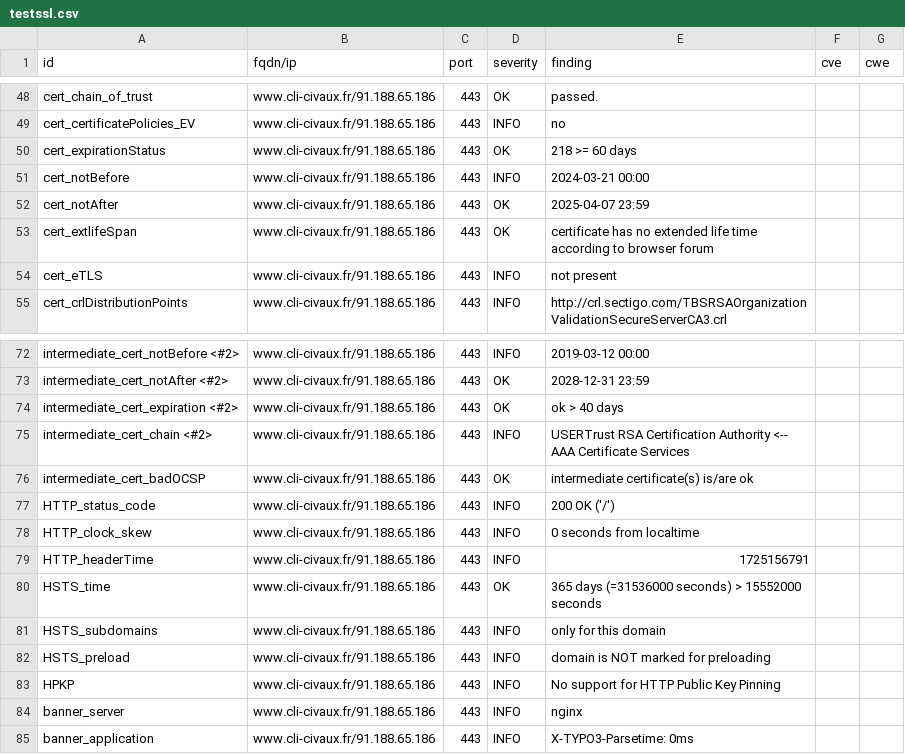
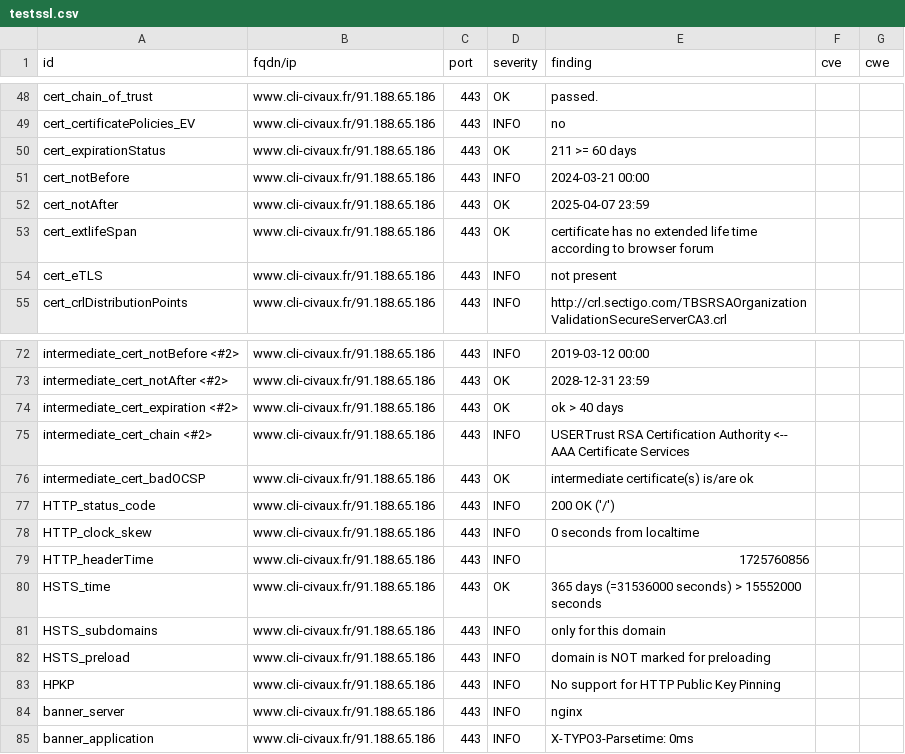
Before and after one commit to dpt86/dashlord, a CSV file: results/aHR0cHM6Ly93d3cuY2xpLWNpdmF1eC5mcg==/testssl.csv, drawn as a sheet; only a part is shown, gaps mark what is left out.

```diff
--- a/results/aHR0cHM6Ly93d3cuY2xpLWNpdmF1eC5mcg==/testssl.csv
+++ b/results/aHR0cHM6Ly93d3cuY2xpLWNpdmF1eC5mcg==/testssl.csv
@@ -49,3 +49,3 @@
 "cert_certificatePolicies_EV","www.cli-civaux.fr/91.188.65.186","443","INFO","no","",""
-"cert_expirationStatus","www.cli-civaux.fr/91.188.65.186","443","OK","218 >= 60 days","",""
+"cert_expirationStatus","www.cli-civaux.fr/91.188.65.186","443","OK","211 >= 60 days","",""
 "cert_notBefore","www.cli-civaux.fr/91.188.65.186","443","INFO","2024-03-21 00:00","",""
@@ -78,3 +78,3 @@
 "HTTP_clock_skew","www.cli-civaux.fr/91.188.65.186","443","INFO","0 seconds from localtime","",""
-"HTTP_headerTime","www.cli-civaux.fr/91.188.65.186","443","INFO","1725156791","",""
+"HTTP_headerTime","www.cli-civaux.fr/91.188.65.186","443","INFO","1725760856","",""
 "HSTS_time","www.cli-civaux.fr/91.188.65.186","443","OK","365 days (=31536000 seconds) > 15552000 seconds","",""
```
Also changed, not shown: 8 other files.
